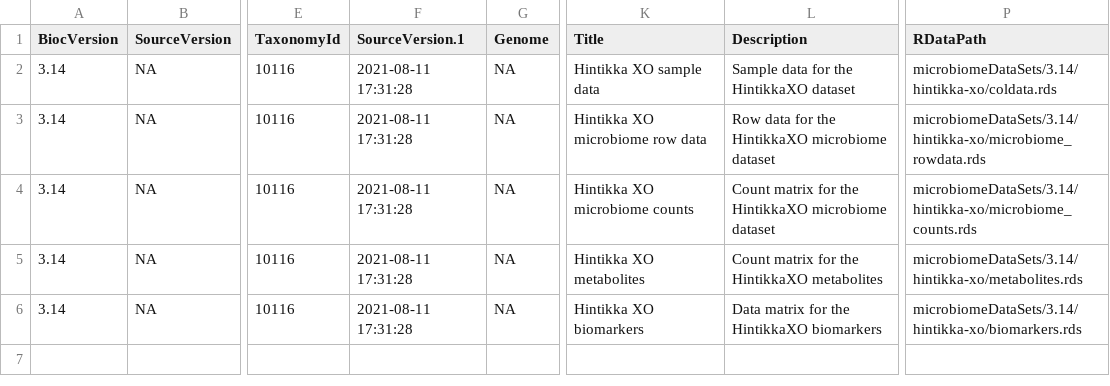
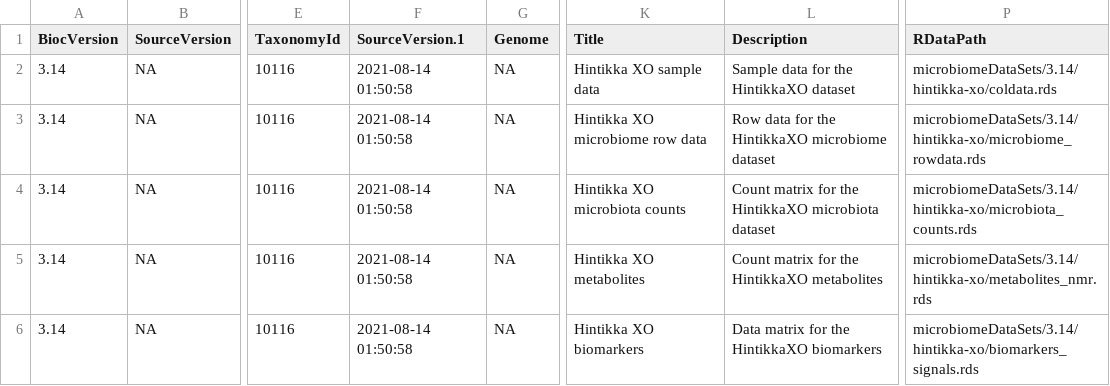
Before and after one commit to microbiome/microbiomeDataSets, a CSV file: inst/extdata/3.14/metadata-hintikka-xo.csv, drawn as a sheet; only a part is shown, gaps mark what is left out; the diff names each change by its address in the sheet, - before the commit and + after, or states it on an @@ line.

Commit message:
HintikkaXO metadata

```diff
--- a/inst/extdata/3.14/metadata-hintikka-xo.csv
+++ b/inst/extdata/3.14/metadata-hintikka-xo.csv
-F2:F6 (SourceVersion.1): 2021-08-11 17:31:28
+F2:F6 (SourceVersion.1): 2021-08-14 01:50:58
-K4 (Title): Hintikka XO microbiome counts
+K4 (Title): Hintikka XO microbiota counts
-L4 (Description): …the HintikkaXO microbiome dataset
+L4 (Description): …the HintikkaXO microbiota dataset
-P4 (RDataPath): microbiomeDataSets/3.14/hintikka-xo/microbiome_counts.rds
+P4 (RDataPath): microbiomeDataSets/3.14/hintikka-xo/microbiota_counts.rds
-P5 (RDataPath): microbiomeDataSets/3.14/hintikka-xo/metabolites.rds
+P5 (RDataPath): microbiomeDataSets/3.14/hintikka-xo/metabolites_nmr.rds
-P6 (RDataPath): microbiomeDataSets/3.14/hintikka-xo/biomarkers.rds
+P6 (RDataPath): microbiomeDataSets/3.14/hintikka-xo/biomarkers_signals.rds
```
Also changed, not shown: 1 other file.
